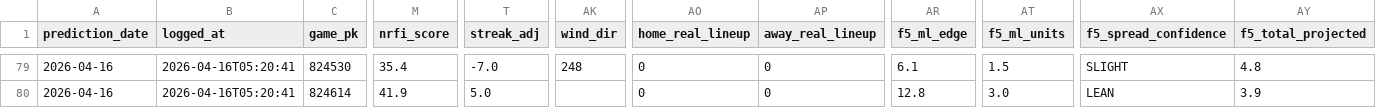
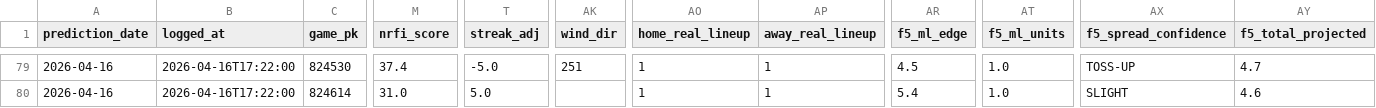
Before and after one commit to EvanOssege/NRFI, a CSV file: output/predictions.csv, drawn as a sheet; only a part is shown, gaps mark what is left out; the diff covers the shown part only; the diff names each change by its address in the sheet, - before the commit and + after, or states it on an @@ line.

```diff
--- a/output/predictions.csv
+++ b/output/predictions.csv
-B79:B80 (logged_at): 2026-04-16T05:20:41
+B79:B80 (logged_at): 2026-04-16T17:22:00
-M79 (nrfi_score): 35.4
+M79 (nrfi_score): 37.4
-T79 (streak_adj): -7.0
+T79 (streak_adj): -5.0
-AK79 (wind_dir): 248
+AK79 (wind_dir): 251
-AO79:AO80 (home_real_lineup): 0
+AO79:AO80 (home_real_lineup): 1
-AP79:AP80 (away_real_lineup): 0
+AP79:AP80 (away_real_lineup): 1
-AR79 (f5_ml_edge): 6.1
+AR79 (f5_ml_edge): 4.5
-AT79 (f5_ml_units): 1.5
+AT79 (f5_ml_units): 1.0
-AX79 (f5_spread_confidence): SLIGHT
+AX79 (f5_spread_confidence): TOSS-UP
-AY79 (f5_total_projected): 4.8
+AY79 (f5_total_projected): 4.7
-M80 (nrfi_score): 41.9
+M80 (nrfi_score): 31.0
-AR80 (f5_ml_edge): 12.8
+AR80 (f5_ml_edge): 5.4
-AT80 (f5_ml_units): 3.0
+AT80 (f5_ml_units): 1.0
-AX80 (f5_spread_confidence): LEAN
+AX80 (f5_spread_confidence): SLIGHT
-AY80 (f5_total_projected): 3.9
+AY80 (f5_total_projected): 4.6
```
Also changed, not shown: 108 edited cells elsewhere in this file, output/outcomes.csv, 2 other files.
